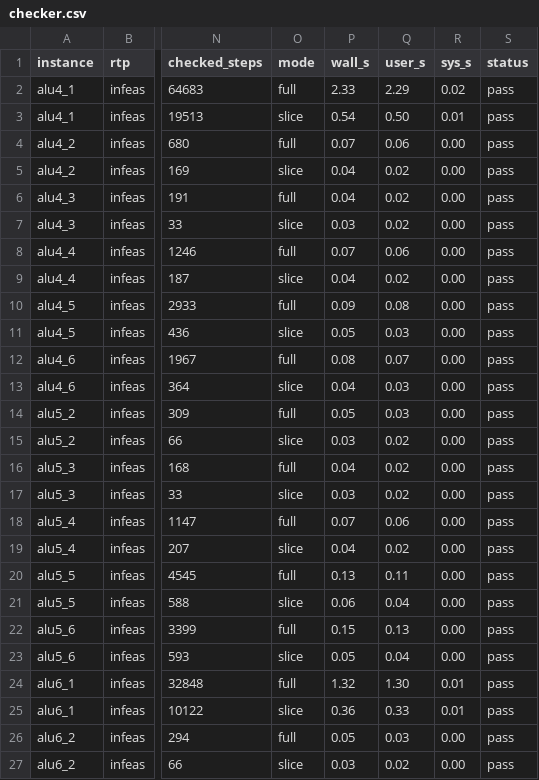
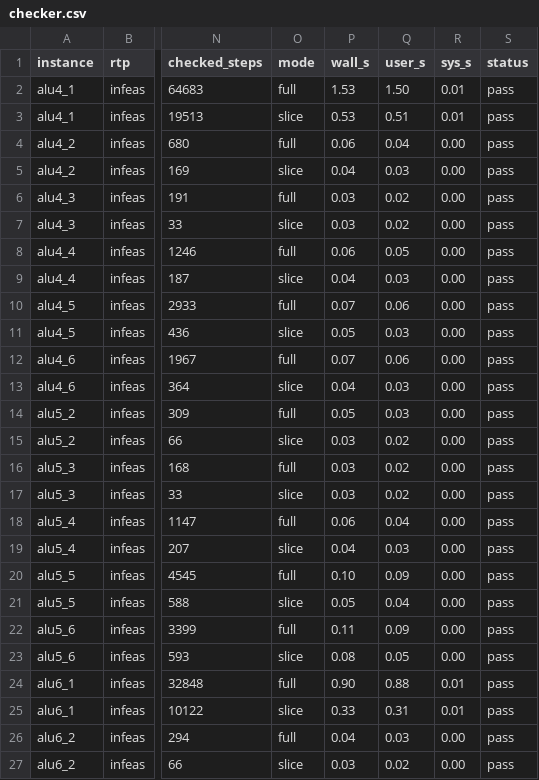
Before and after one commit to cruisesong7/LeanVIPR, a CSV file: benchmarks/results/checker.csv, drawn as a sheet; only a part is shown, gaps mark what is left out; the diff covers the shown part only; the diff names each change by its address in the sheet, - before the commit and + after, or states it on an @@ line.

```diff
--- a/benchmarks/results/checker.csv
+++ b/benchmarks/results/checker.csv
-P2 (wall_s): 2.33
+P2 (wall_s): 1.53
-Q2 (user_s): 2.29
+Q2 (user_s): 1.50
-R2 (sys_s): 0.02
+R2 (sys_s): 0.01
-P3 (wall_s): 0.54
+P3 (wall_s): 0.53
-Q3 (user_s): 0.50
+Q3 (user_s): 0.51
-P4 (wall_s): 0.07
+P4 (wall_s): 0.06
-Q4 (user_s): 0.06
+Q4 (user_s): 0.04
-Q5 (user_s): 0.02
+Q5 (user_s): 0.03
-P6 (wall_s): 0.04
+P6 (wall_s): 0.03
-P8 (wall_s): 0.07
+P8 (wall_s): 0.06
-Q8 (user_s): 0.06
+Q8 (user_s): 0.05
-Q9 (user_s): 0.02
+Q9 (user_s): 0.03
-P10 (wall_s): 0.09
+P10 (wall_s): 0.07
-Q10 (user_s): 0.08
+Q10 (user_s): 0.06
-P12 (wall_s): 0.08
+P12 (wall_s): 0.07
-Q12 (user_s): 0.07
+Q12 (user_s): 0.06
-P16 (wall_s): 0.04
+P16 (wall_s): 0.03
-P18 (wall_s): 0.07
+P18 (wall_s): 0.06
-Q18 (user_s): 0.06
+Q18 (user_s): 0.04
-Q19 (user_s): 0.02
+Q19 (user_s): 0.03
-P20 (wall_s): 0.13
+P20 (wall_s): 0.10
-Q20 (user_s): 0.11
+Q20 (user_s): 0.09
-P21 (wall_s): 0.06
+P21 (wall_s): 0.05
-P22 (wall_s): 0.15
+P22 (wall_s): 0.11
-Q22 (user_s): 0.13
+Q22 (user_s): 0.09
-P23 (wall_s): 0.05
+P23 (wall_s): 0.08
-Q23 (user_s): 0.04
+Q23 (user_s): 0.05
-P24 (wall_s): 1.32
+P24 (wall_s): 0.90
-Q24 (user_s): 1.30
+Q24 (user_s): 0.88
-P25 (wall_s): 0.36
+P25 (wall_s): 0.33
-Q25 (user_s): 0.33
+Q25 (user_s): 0.31
-P26 (wall_s): 0.05
+P26 (wall_s): 0.04
```
Also changed, not shown: 28 edited cells elsewhere in this file, benchmarks/results/kernel.csv, 6 other files.
